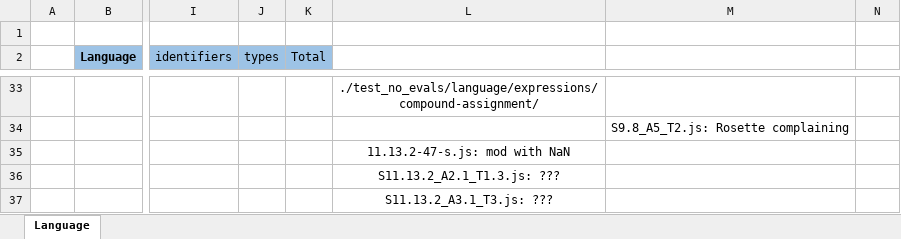
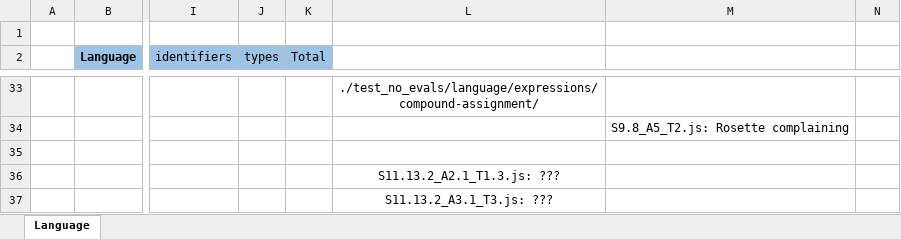
Before and after one commit to j3fsantos/IFlowJaVerT, an Excel workbook: test262/Tests.xlsx, sheet Language, drawn as a sheet; only a part is shown, gaps mark what is left out; values as stored, in another font and other column widths than the file's, no borders; the diff names each change by its address in the sheet, - before the commit and + after, or states it on an @@ line.

```diff
--- a/test262/Tests.xlsx (sheet Language)
+++ b/test262/Tests.xlsx (sheet Language)
-L35: 11.13.2-47-s.js: mod with NaN
+L35: (empty)
```
Also changed, not shown: 6 other files.
